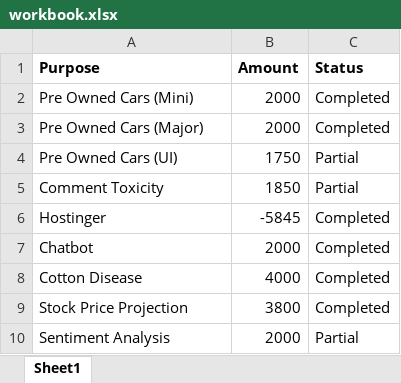
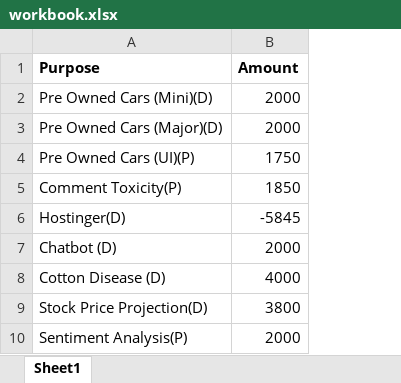
Before and after one commit to Efficient8/financial, an Excel workbook: workbook.xlsx, sheet Sheet1, drawn as a sheet; values as stored, in another font and other column widths than the file's, no borders; the diff names each change by its address in the sheet, - before the commit and + after, or states it on an @@ line.

```diff
--- a/workbook.xlsx (sheet Sheet1)
+++ b/workbook.xlsx (sheet Sheet1)
-column C (Status), rows 2-10: Completed | Completed | Partial | Partial | Completed | Completed | Completed | Completed | Partial
-A2 (Purpose): Pre Owned Cars (Mini)
+A2 (Purpose): Pre Owned Cars (Mini)(D)
-A3 (Purpose): Pre Owned Cars (Major)
+A3 (Purpose): Pre Owned Cars (Major)(D)
-A4 (Purpose): Pre Owned Cars (UI)
+A4 (Purpose): Pre Owned Cars (UI)(P)
-A5 (Purpose): Comment Toxicity
+A5 (Purpose): Comment Toxicity(P)
-A6 (Purpose): Hostinger
+A6 (Purpose): Hostinger(D)
-A7 (Purpose): Chatbot
+A7 (Purpose): Chatbot (D)
-A8 (Purpose): Cotton Disease
+A8 (Purpose): Cotton Disease (D)
-A9 (Purpose): Stock Price Projection
+A9 (Purpose): Stock Price Projection(D)
-A10 (Purpose): Sentiment Analysis
+A10 (Purpose): Sentiment Analysis(P)
```
Also changed, not shown: 1 other file.
